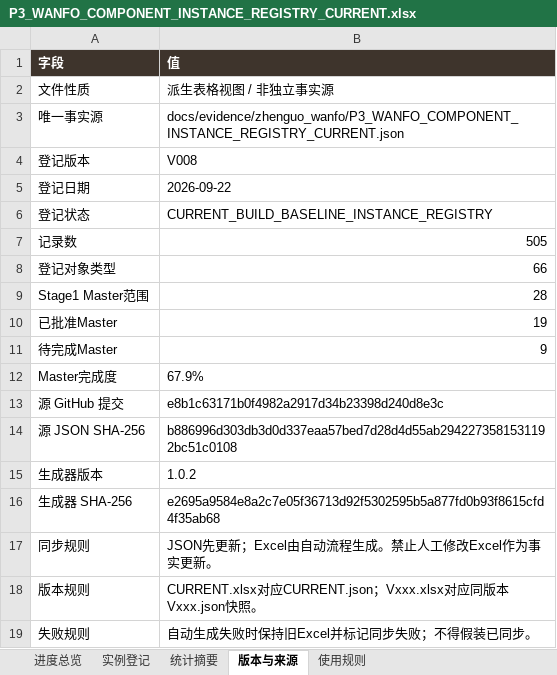
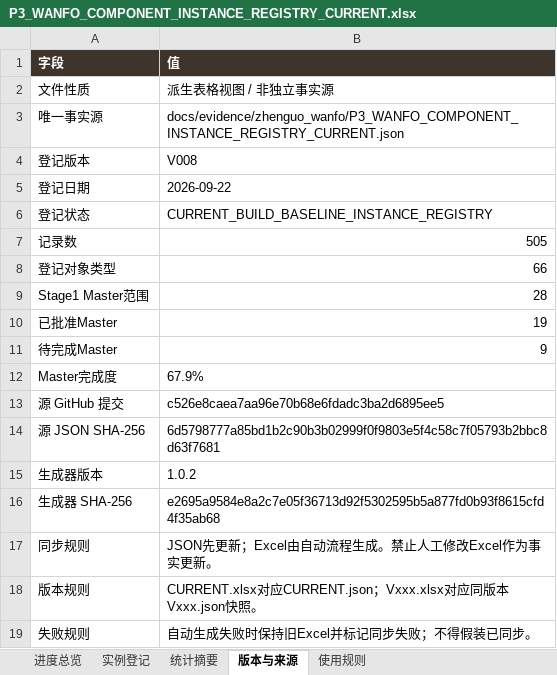
Before and after one commit to wp5rrp7b2v-droid/arch3d-reconstruction, an Excel workbook: docs/evidence/zhenguo_wanfo/derived/P3_WANFO_COMPONENT_INSTANCE_REGISTRY_CURRENT.xlsx, sheet 版本与来源, drawn as a sheet; values as stored, in another font and other column widths than the file's, no borders; the diff names each change by its address in the sheet, - before the commit and + after, or states it on an @@ line.

```diff
--- a/docs/evidence/zhenguo_wanfo/derived/P3_WANFO_COMPONENT_INSTANCE_REGISTRY_CURRENT.xlsx (sheet 版本与来源)
+++ b/docs/evidence/zhenguo_wanfo/derived/P3_WANFO_COMPONENT_INSTANCE_REGISTRY_CURRENT.xlsx (sheet 版本与来源)
-B13 (值): e8b1c63171b0f4982a2917d34b23398d240d8e3c
+B13 (值): c526e8caea7aa96e70b68e6fdadc3ba2d6895ee5
-B14 (值): b886996d303db3d0d337eaa57bed7d28d4d55ab2942273581531192bc51c0108
+B14 (值): 6d5798777a85bd1b2c90b3b02999f0f9803e5f4c58c7f05793b2bbc8d63f7681
```
Also changed, not shown: docs/evidence/zhenguo_wanfo/derived/P3_WANFO_COMPONENT_INSTANCE_REGISTRY_V008.xlsx, 1 other file.
